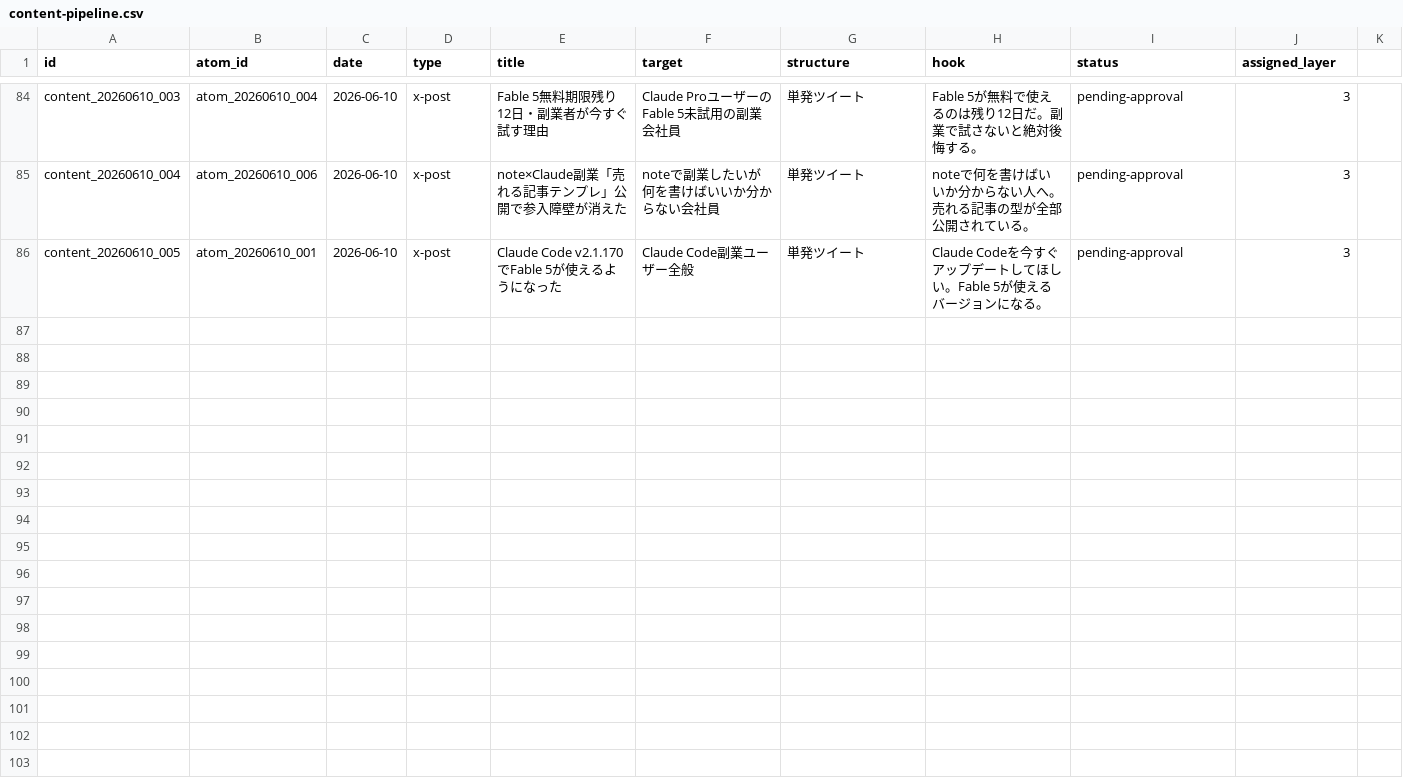
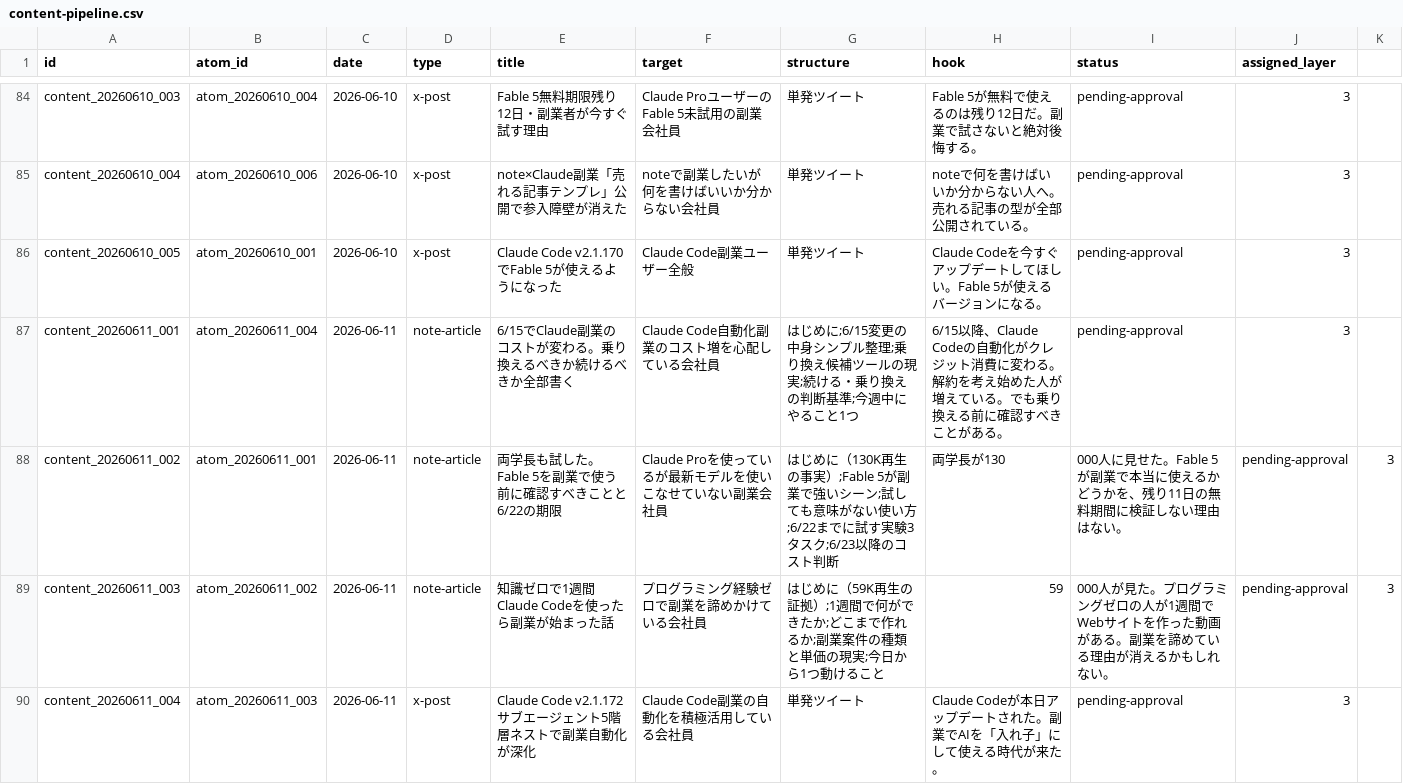
Before and after one commit to arfiria/content-loop, a CSV file: data/content-pipeline.csv, drawn as a sheet; only a part is shown, gaps mark what is left out; the diff covers the shown part only.

Commit message:
auto: Layer1+2 2026-06-11

```diff
--- a/data/content-pipeline.csv
+++ b/data/content-pipeline.csv
@@ -86 +86,5 @@ content_20260610_004,atom_20260610_006,2026-06-10,x-post,note×Claude副業「
 content_20260610_005,atom_20260610_001,2026-06-10,x-post,Claude Code v2.1.170でFable 5が使えるようになった,Claude Code副業ユーザー全般,単発ツイート,Claude Codeを今すぐアップデートしてほしい。Fable 5が使えるバージョンになる。,pending-approval,3
+content_20260611_001,atom_20260611_004,2026-06-11,note-article,6/15でClaude副業のコストが変わる。乗り換えるべきか続けるべきか全部書く,Claude Code自動化副業のコスト増を心配している会社員,はじめに;6/15変更の中身シンプル整理;乗り換え候補ツールの現実;続ける・乗り換えの判断基準;今週中にやること1つ,6/15以降、Claude Codeの自動化がクレジット消費に変わる。解約を考え始めた人が増えている。でも乗り換える前に確認すべきことがある。,pending-approval,3
+content_20260611_002,atom_20260611_001,2026-06-11,note-article,両学長も試した。Fable 5を副業で使う前に確認すべきことと6/22の期限,Claude Proを使っているが最新モデルを使いこなせていない副業会社員,はじめに（130K再生の事実）;Fable 5が副業で強いシーン;試しても意味がない使い方;6/22までに試す実験3タスク;6/23以降のコスト判断,両学長が130,000人に見せた。Fable 5が副業で本当に使えるかどうかを、残り11日の無料期間に検証しない理由はない。,pending-approval,3
+content_20260611_003,atom_20260611_002,2026-06-11,note-article,知識ゼロで1週間Claude Codeを使ったら副業が始まった話,プログラミング経験ゼロで副業を諦めかけている会社員,はじめに（59K再生の証拠）;1週間で何ができたか;どこまで作れるか;副業案件の種類と単価の現実;今日から1つ動けること,59,000人が見た。プログラミングゼロの人が1週間でWebサイトを作った動画がある。副業を諦めている理由が消えるかもしれない。,pending-approval,3
+content_20260611_004,atom_20260611_003,2026-06-11,x-post,Claude Code v2.1.172サブエージェント5階層ネストで副業自動化が深化,Claude Code副業の自動化を積極活用している会社員,単発ツイート,Claude Codeが本日アップデートされた。副業でAIを「入れ子」にして使える時代が来た。,pending-approval,3
```
Also changed, not shown: 4 added rows elsewhere in this file.
